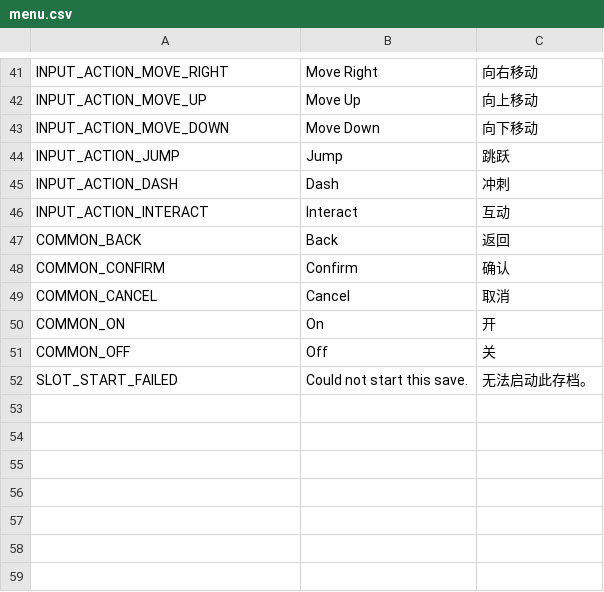
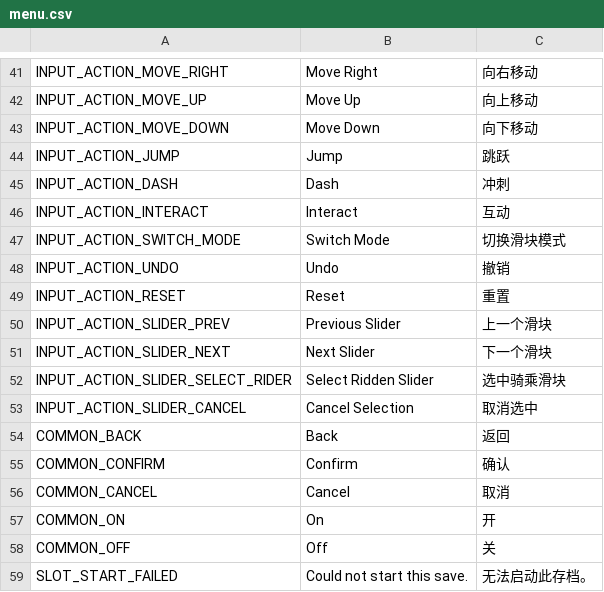
Before and after one commit to xixinsama/wellwell, a CSV file: localization/menu.csv, drawn as a sheet; only a part is shown, gaps mark what is left out; the diff names each change by its address in the sheet, - before the commit and + after, or states it on an @@ line.

Commit message:
feat: add gamepad slider action bindings

```diff
--- a/localization/menu.csv
+++ b/localization/menu.csv
+row 47: INPUT_ACTION_SWITCH_MODE | Switch Mode | 切换滑块模式
+row 48: INPUT_ACTION_UNDO | Undo | 撤销
+row 49: INPUT_ACTION_RESET | Reset | 重置
+row 50: INPUT_ACTION_SLIDER_PREV | Previous Slider | 上一个滑块
+row 51: INPUT_ACTION_SLIDER_NEXT | Next Slider | 下一个滑块
+row 52: INPUT_ACTION_SLIDER_SELECT_RIDER | Select Ridden Slider | 选中骑乘滑块
+row 53: INPUT_ACTION_SLIDER_CANCEL | Cancel Selection | 取消选中
```
Also changed, not shown: 4 other files.
